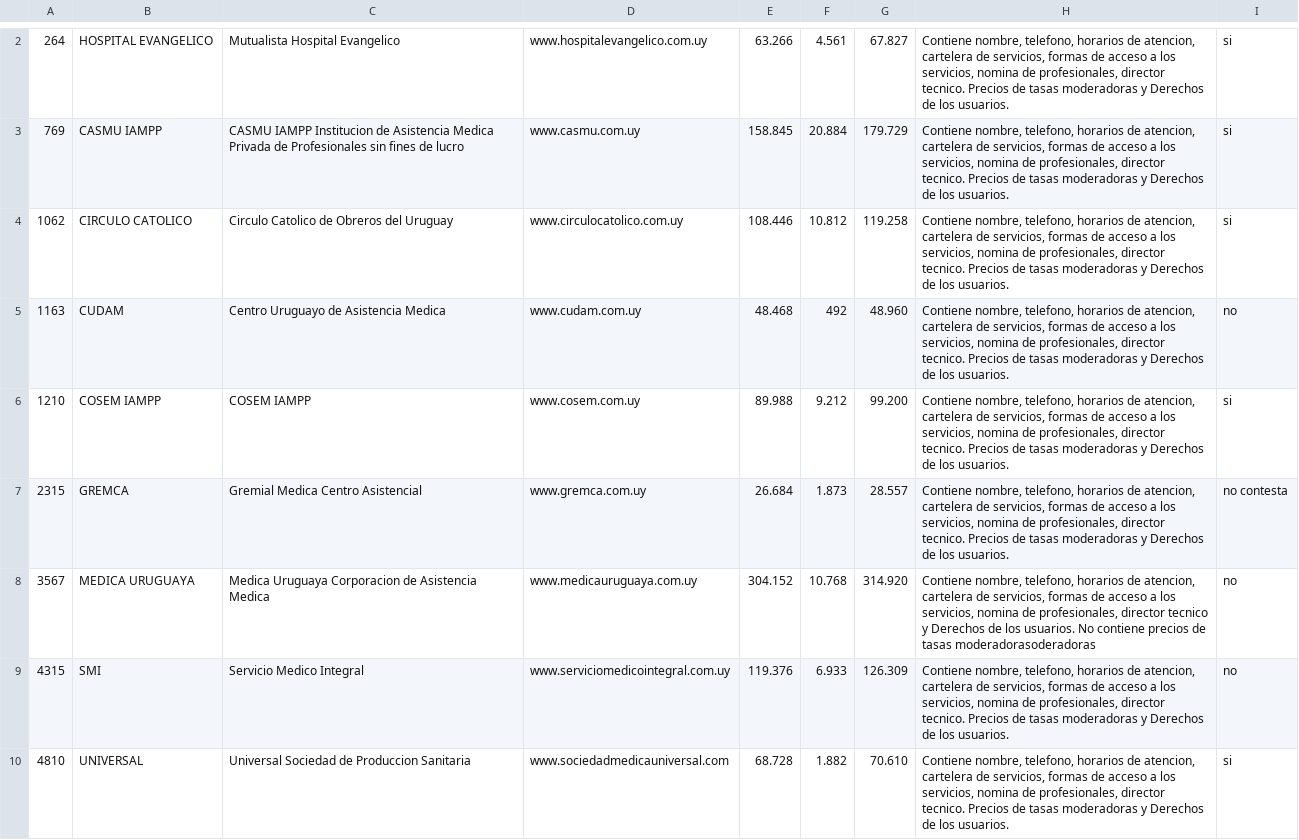
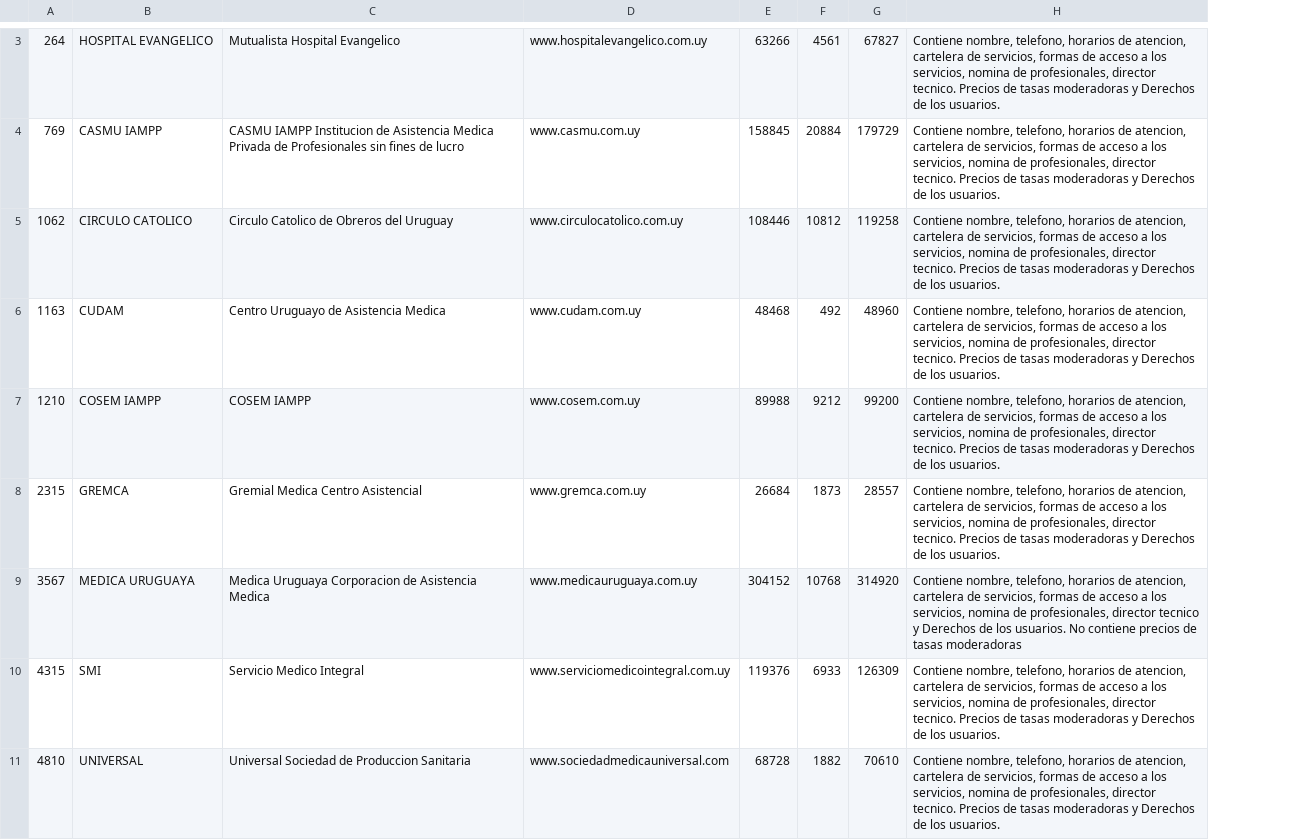
Before and after one commit to datauy/ATuServicio, a CSV file: db/data/2023-2/estructura.csv, drawn as a sheet; only a part is shown, gaps mark what is left out; removed rows and columns are numbered as before the commit, all else as after; the diff covers the shown part only; the diff names each change by its address in the sheet, - before the commit and + after, or states it on an @@ line.

```diff
--- a/db/data/2023-2/estructura.csv
+++ b/db/data/2023-2/estructura.csv
-column E, rows 2-10: 63.266 | 158.845 | 108.446 | 48.468 | 89.988 | 26.684 | 304.152 | 119.376 | 68.728
-column F, rows 2-10: 4.561 | 20.884 | 10.812 | 492 | 9.212 | 1.873 | 10.768 | 6.933 | 1.882
-column G, rows 2-10: 67.827 | 179.729 | 119.258 | 48.960 | 99.200 | 28.557 | 314.920 | 126.309 | 70.610
+column E, rows 3-11: 63266 | 158845 | 108446 | 48468 | 89988 | 26684 | 304152 | 119376 | 68728
+column F, rows 3-11: 4561 | 20884 | 10812 | 492 | 9212 | 1873 | 10768 | 6933 | 1882
+column G, rows 3-11: 67827 | 179729 | 119258 | 48960 | 99200 | 28557 | 314920 | 126309 | 70610
-column I, rows 2-10: si | si | si | no | si | no contesta | no | no | si
-H9: …de tasas moderadorasoderadoras
+H9: …de tasas moderadoras
```
Also changed, not shown: 1 added row and 1 edited cell elsewhere in this file, 7 other files.
